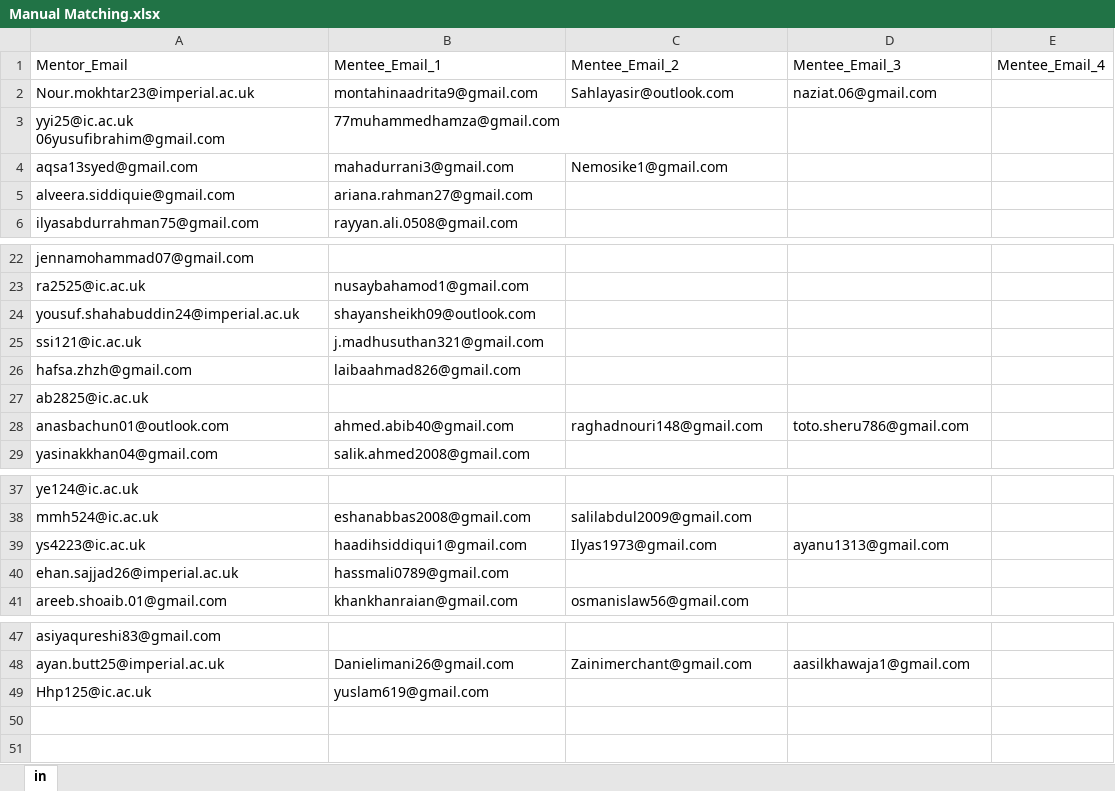
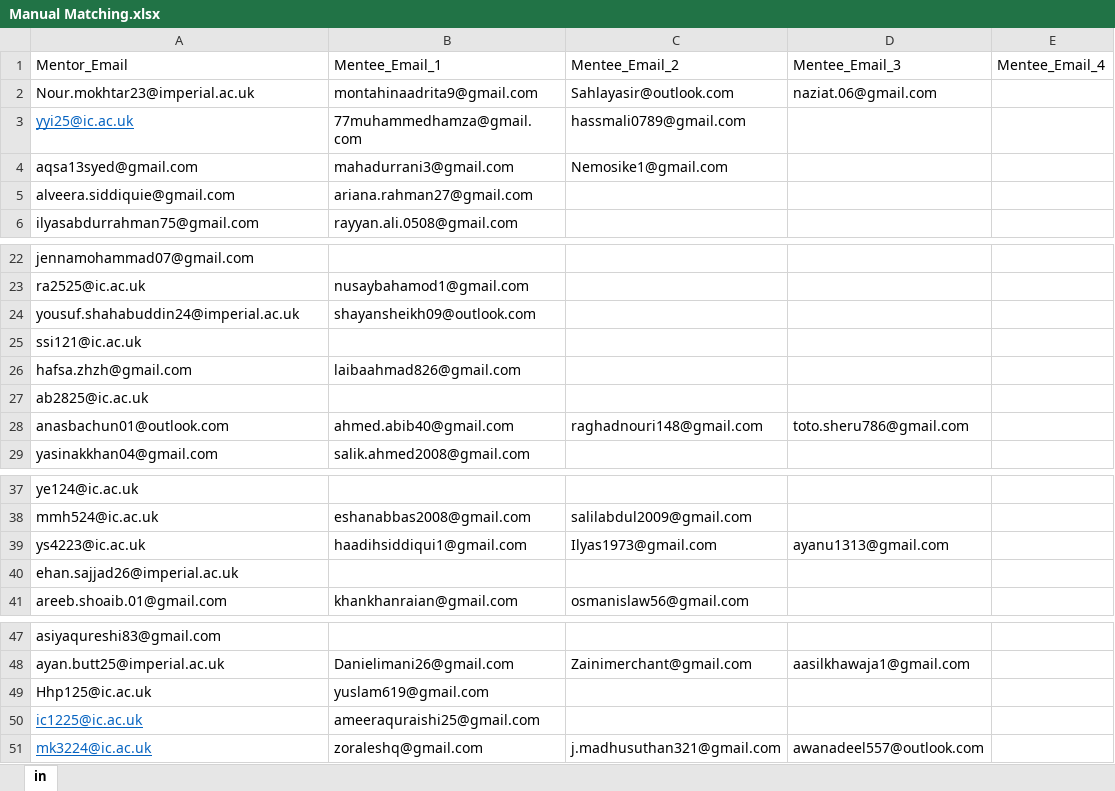
Before and after one commit to Hakam-Fazeel/Matching-Algorithm, an Excel workbook: Manual Matching.xlsx, sheet in, drawn as a sheet; only a part is shown, gaps mark what is left out; values as stored, in another font and other column widths than the file's, no borders; removed rows and columns are numbered as before the commit, all else as after; the diff names each change by its address in the sheet, - before the commit and + after, or states it on an @@ line.

```diff
--- a/Manual Matching.xlsx (sheet in)
+++ b/Manual Matching.xlsx (sheet in)
-row 3: yyi25@ic.ac.uk 06yusufibrahim@gmail.com | 77muhammedhamza@gmail.com
+row 3: yyi25@ic.ac.uk | 77muhammedhamza@gmail.com | hassmali0789@gmail.com
-B25 (Mentee_Email_1): j.madhusuthan321@gmail.com
+B25 (Mentee_Email_1): (empty)
-B40 (Mentee_Email_1): hassmali0789@gmail.com
+B40 (Mentee_Email_1): (empty)
+row 50: ic1225@ic.ac.uk | ameeraquraishi25@gmail.com
+row 51: mk3224@ic.ac.uk | zoraleshq@gmail.com | j.madhusuthan321@gmail.com | awanadeel557@outlook.com
```
Also changed, not shown: Matching process/available_mentors.xlsx, Matching process/unmatched_mentees.xlsx, 3 other files.
